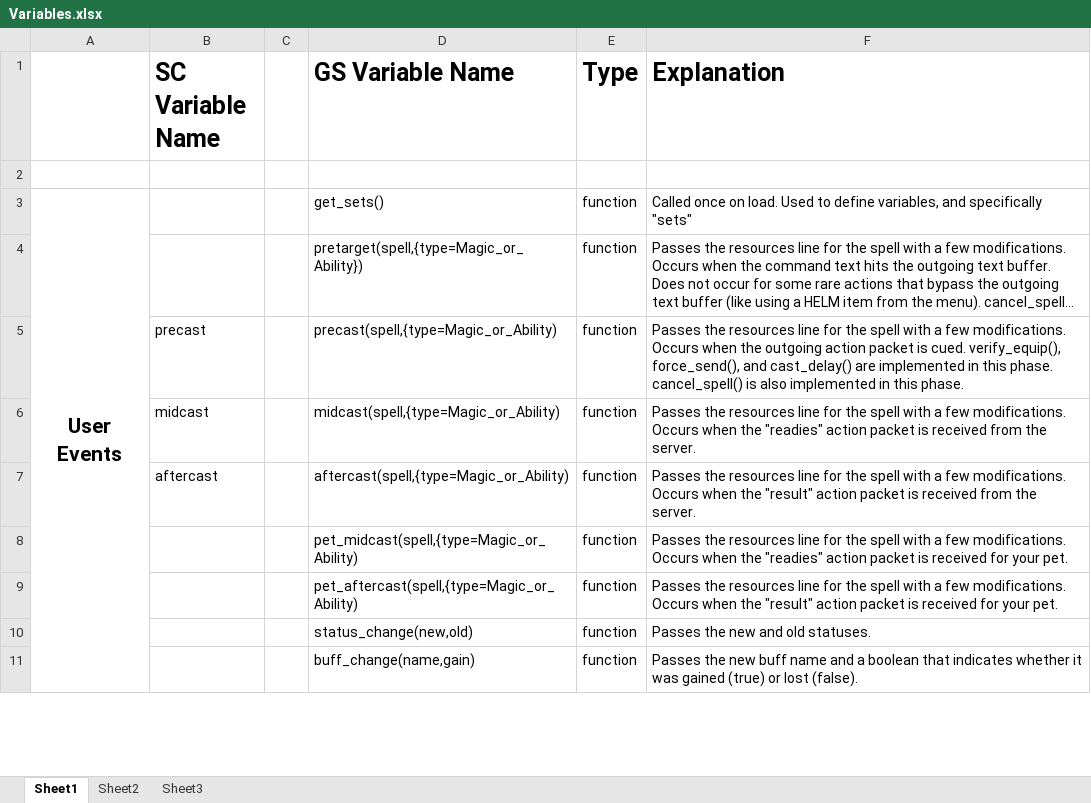
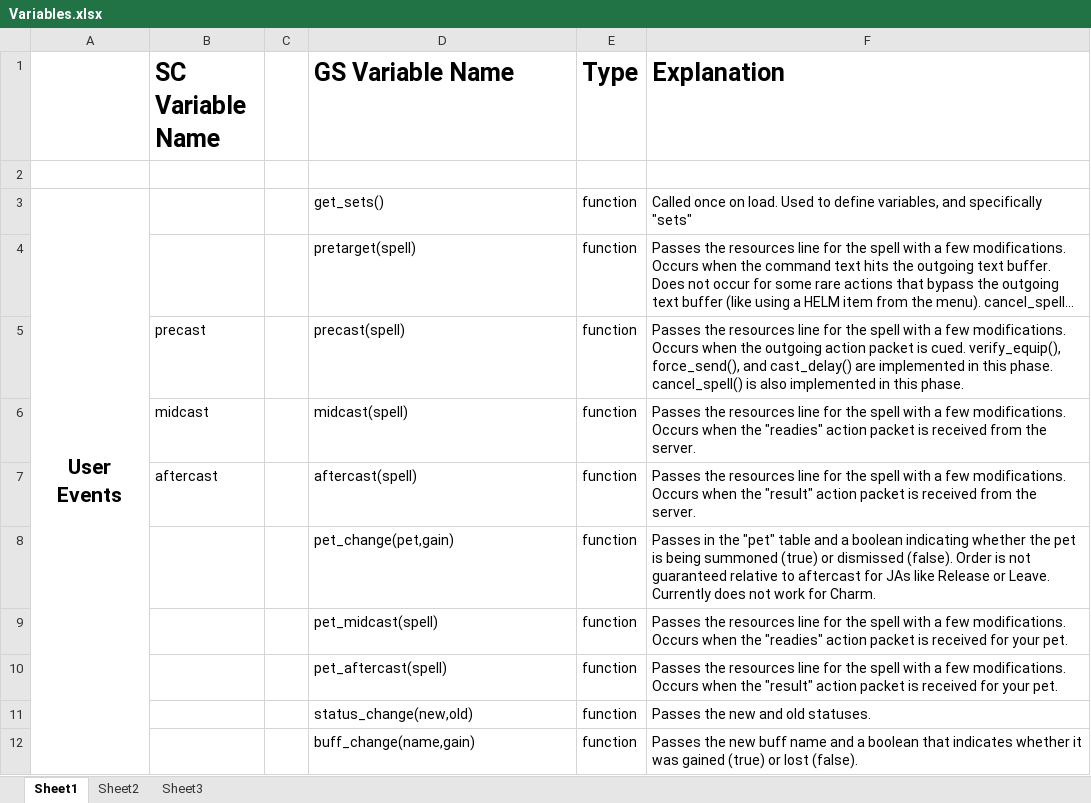
Before and after one commit to Windower/Lua, an Excel workbook: addons/GearSwap/beta_examples_and_information/Variables.xlsx, sheet Sheet1, drawn as a sheet; only a part is shown; long unchanged cells end in …; values as stored, in another font and other column widths than the file's, no borders; addresses are those after the commit; the diff covers the shown part only; the diff names each change by its address in the sheet, - before the commit and + after, or states it on an @@ line.

```diff
--- a/addons/GearSwap/beta_examples_and_information/Variables.xlsx (sheet Sheet1)
+++ b/addons/GearSwap/beta_examples_and_information/Variables.xlsx (sheet Sheet1)
-D4 (GS Variable Name): pretarget(spell,{type=Magic_or_Ability})
+D4 (GS Variable Name): pretarget(spell)
-D5 (GS Variable Name): precast(spell,{type=Magic_or_Ability)
+D5 (GS Variable Name): precast(spell)
-D6 (GS Variable Name): midcast(spell,{type=Magic_or_Ability)
+D6 (GS Variable Name): midcast(spell)
-D7 (GS Variable Name): aftercast(spell,{type=Magic_or_Ability)
+D7 (GS Variable Name): aftercast(spell)
+row 8:  |  |  | pet_change(pet,gain) | function | Passes in the "pet" table and a boolean indicating whether the pet is being summoned (true) or dismissed (false). Order is not guaranteed relative to aftercast for JAs like Release or Leave. Currently does not work for Charm.
-D9 (GS Variable Name): pet_midcast(spell,{type=Magic_or_Ability)
+D9 (GS Variable Name): pet_midcast(spell)
-D10 (GS Variable Name): pet_aftercast(spell,{type=Magic_or_Ability)
+D10 (GS Variable Name): pet_aftercast(spell)
```
Also changed, not shown: 3 edited cells, cell formats and merged cells elsewhere in this sheet, 8 other files.
